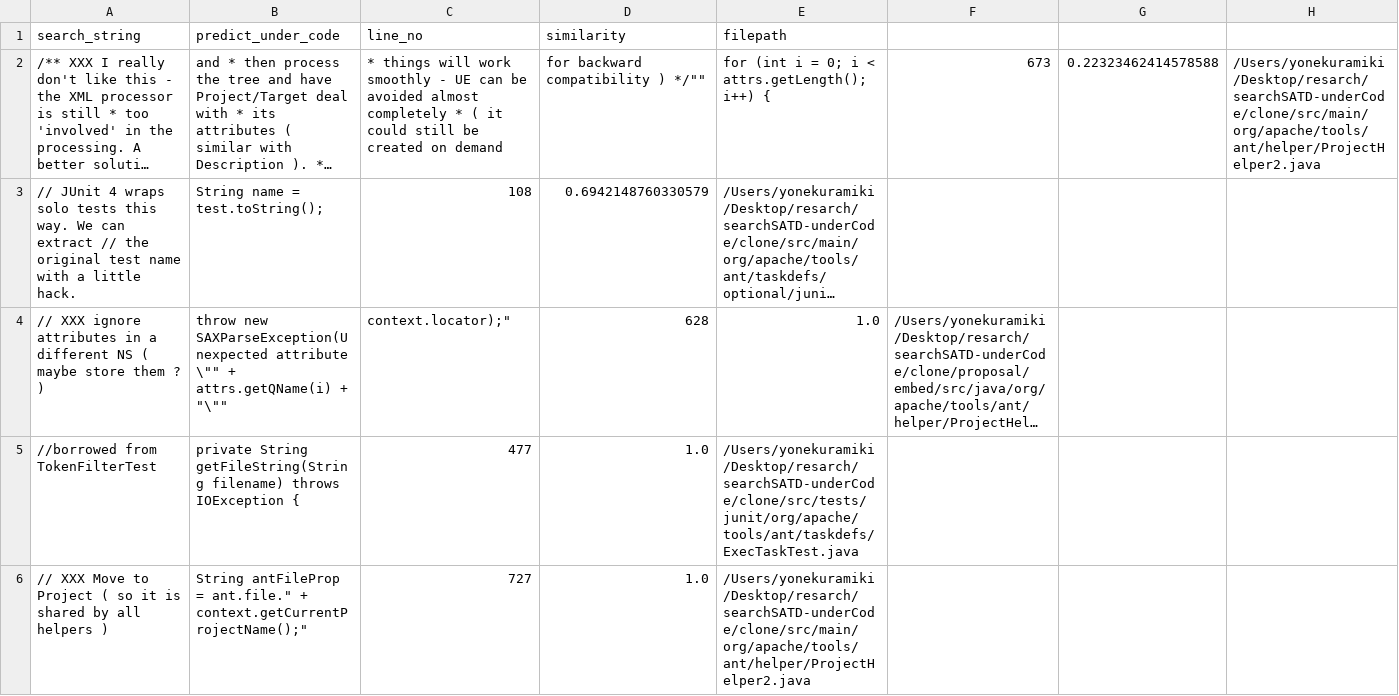
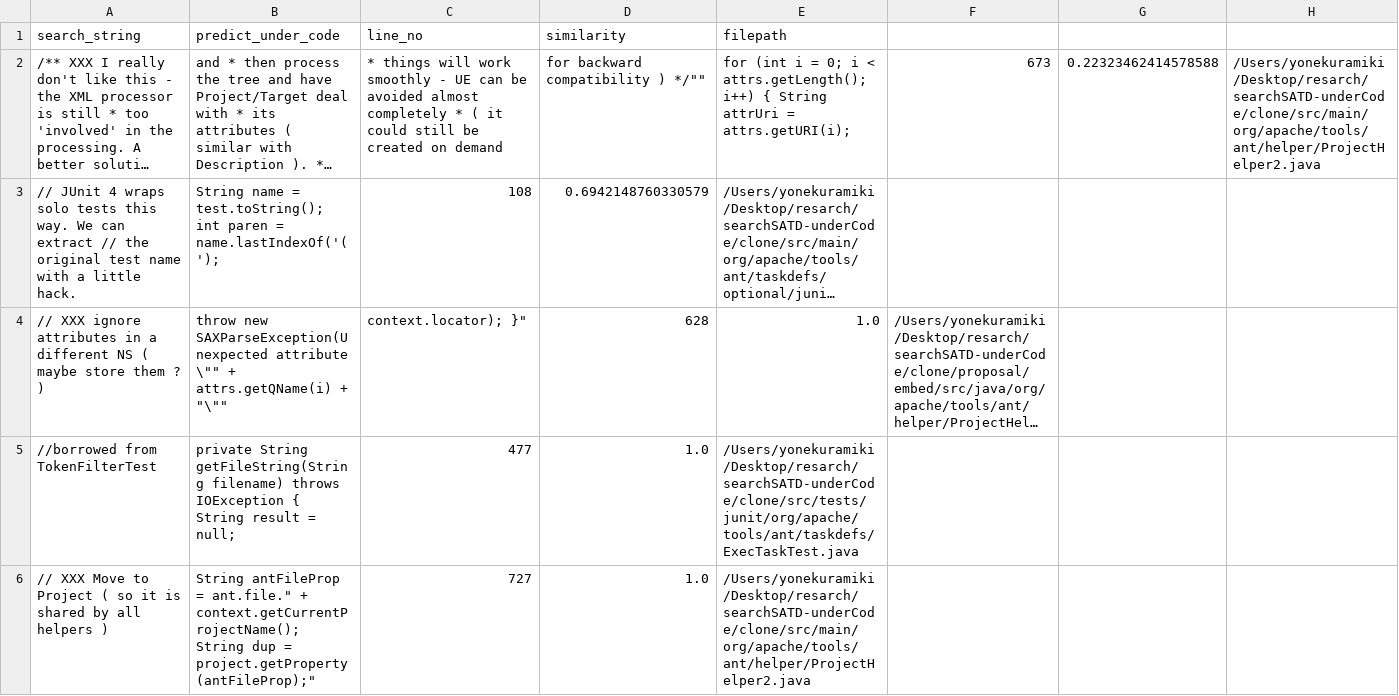
Before and after one commit to mikiyonekura/searchSATD, a CSV file: resultNew/2-under/csv/2-under--Ant.csv, drawn as a sheet; long unchanged cells end in …; the diff names each change by its address in the sheet, - before the commit and + after, or states it on an @@ line.

```diff
--- a/resultNew/2-under/csv/2-under--Ant.csv
+++ b/resultNew/2-under/csv/2-under--Ant.csv
-E2 (filepath): …i++) {
+E2 (filepath): …i++) { String attrUri = attrs.getURI(i);
-B3 (predict_under_code): …= test.toString();
+B3 (predict_under_code): …= test.toString(); int paren = name.lastIndexOf('(');
-C4 (line_no): context.locator);"
+C4 (line_no): context.locator); }"
-B5 (predict_under_code): …IOException {
+B5 (predict_under_code): …IOException { String result = null;
-B6 (predict_under_code): …ant.file." + context.getCurrentProjectName();"
+B6 (predict_under_code): …ant.file." + context.getCurrentProjectName(); String dup = project.getProperty(antFileProp);"
```
Also changed, not shown: 3 other files.
